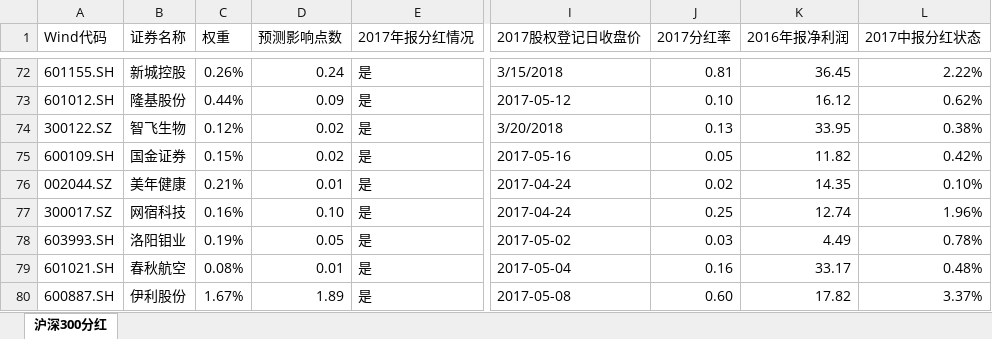
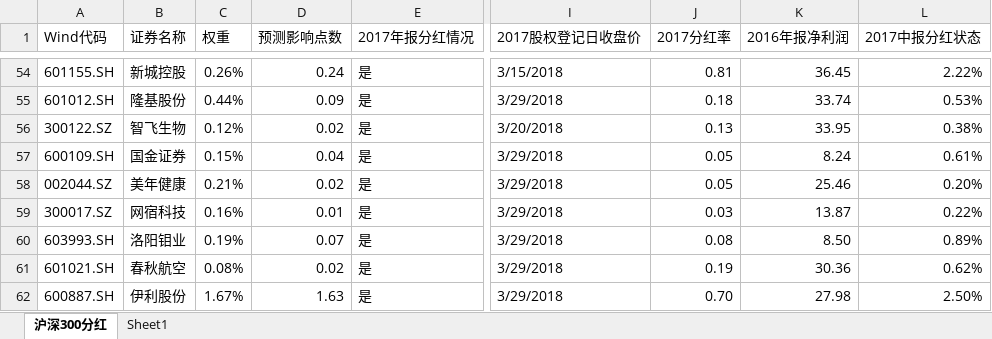
Before and after one commit to PokerDang/OPT-Account, an Excel workbook: 沪深300分红_数据.xlsx, sheet 沪深300分红, drawn as a sheet; only a part is shown, gaps mark what is left out; values as stored, in another font and other column widths than the file's, no cell formats; addresses are those after the commit; the diff covers the shown part only; the diff names each change by its address in the sheet, - before the commit and + after, or states it on an @@ line.

```diff
--- a/沪深300分红_数据.xlsx (sheet 沪深300分红)
+++ b/沪深300分红_数据.xlsx (sheet 沪深300分红)
+sheet tab: Sheet1
-I55 (2017股权登记日收盘价): 2017-05-12
+I55 (2017股权登记日收盘价): 3/29/2018
-J55 (2017分红率): 0.10
+J55 (2017分红率): 0.18
-K55 (2016年报净利润): 16.12
+K55 (2016年报净利润): 33.74
-L55 (2017中报分红状态): 0.62%
+L55 (2017中报分红状态): 0.53%
-D57 (预测影响点数): 0.02
+D57 (预测影响点数): 0.04
-I57 (2017股权登记日收盘价): 2017-05-16
+I57 (2017股权登记日收盘价): 3/29/2018
-K57 (2016年报净利润): 11.82
+K57 (2016年报净利润): 8.24
-L57 (2017中报分红状态): 0.42%
+L57 (2017中报分红状态): 0.61%
-D58 (预测影响点数): 0.01
+D58 (预测影响点数): 0.02
-I58:I59 (2017股权登记日收盘价): 2017-04-24
+I58:I59 (2017股权登记日收盘价): 3/29/2018
-J58 (2017分红率): 0.02
+J58 (2017分红率): 0.05
-K58 (2016年报净利润): 14.35
+K58 (2016年报净利润): 25.46
-L58 (2017中报分红状态): 0.10%
+L58 (2017中报分红状态): 0.20%
-D59 (预测影响点数): 0.10
+D59 (预测影响点数): 0.01
-J59 (2017分红率): 0.25
+J59 (2017分红率): 0.03
-K59 (2016年报净利润): 12.74
+K59 (2016年报净利润): 13.87
-L59 (2017中报分红状态): 1.96%
+L59 (2017中报分红状态): 0.22%
-D60 (预测影响点数): 0.05
+D60 (预测影响点数): 0.07
-I60 (2017股权登记日收盘价): 2017-05-02
+I60 (2017股权登记日收盘价): 3/29/2018
-J60 (2017分红率): 0.03
+J60 (2017分红率): 0.08
-K60 (2016年报净利润): 4.49
+K60 (2016年报净利润): 8.50
-L60 (2017中报分红状态): 0.78%
+L60 (2017中报分红状态): 0.89%
-D61 (预测影响点数): 0.01
+D61 (预测影响点数): 0.02
-I61 (2017股权登记日收盘价): 2017-05-04
+I61 (2017股权登记日收盘价): 3/29/2018
-J61 (2017分红率): 0.16
+J61 (2017分红率): 0.19
-K61 (2016年报净利润): 33.17
+K61 (2016年报净利润): 30.36
-L61 (2017中报分红状态): 0.48%
+L61 (2017中报分红状态): 0.62%
-D62 (预测影响点数): 1.89
+D62 (预测影响点数): 1.63
-I62 (2017股权登记日收盘价): 2017-05-08
+I62 (2017股权登记日收盘价): 3/29/2018
-J62 (2017分红率): 0.60
+J62 (2017分红率): 0.70
-K62 (2016年报净利润): 17.82
+K62 (2016年报净利润): 27.98
-L62 (2017中报分红状态): 3.37%
+L62 (2017中报分红状态): 2.50%
```
Also changed, not shown: 31 added rows, 38 removed rows, 1 moved row and 134 edited cells elsewhere in this sheet, cell formats, formulas that keep their value, 上证50ETF分红_数据.xlsx.
